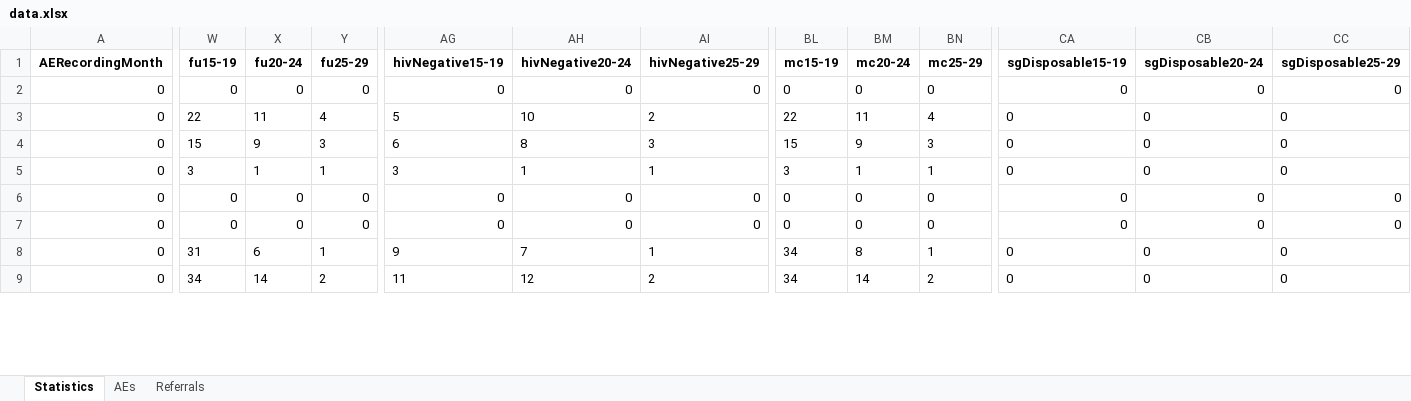
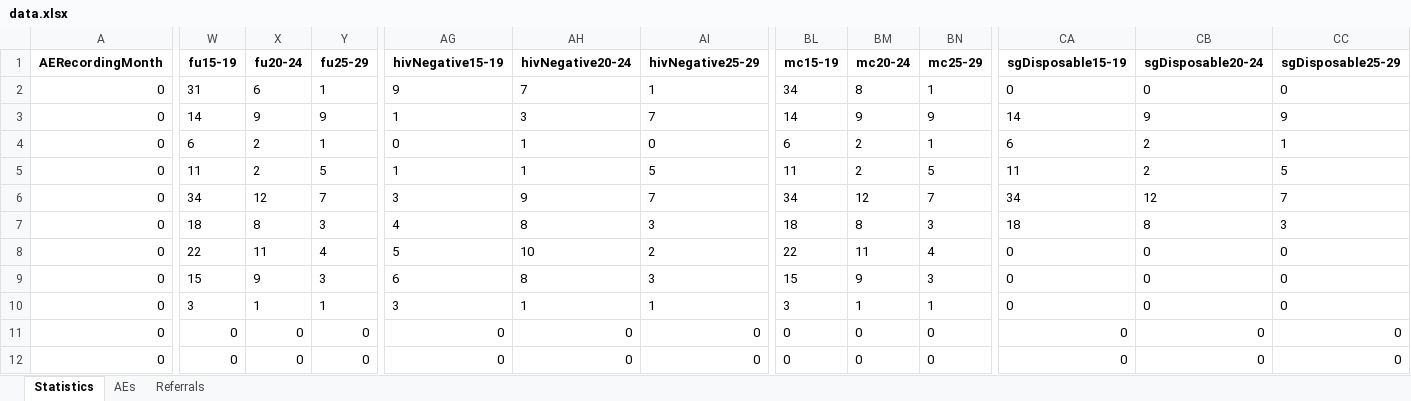
Before and after one commit to ashleymutenha/zazic-commcareManipulation, an Excel workbook: data.xlsx, sheet Statistics, drawn as a sheet; only a part is shown, gaps mark what is left out; the shorter side is filled out with more unchanged rows; values as stored, in another font and other column widths than the file's, no borders; addresses are those after the commit; rows hold the shown columns only; the diff covers the shown part only; the diff names each change by its address in the sheet, - before the commit and + after, or states it on an @@ line.

```diff
--- a/data.xlsx (sheet Statistics)
+++ b/data.xlsx (sheet Statistics)
+row 2: 0 | 31 | 6 | 1 | 9 | 7 | 1 | 34 | 8 | 1 | 0 | 0 | 0
+row 3: 0 | 14 | 9 | 9 | 1 | 3 | 7 | 14 | 9 | 9 | 14 | 9 | 9
+row 4: 0 | 6 | 2 | 1 | 0 | 1 | 0 | 6 | 2 | 1 | 6 | 2 | 1
+row 5: 0 | 11 | 2 | 5 | 1 | 1 | 5 | 11 | 2 | 5 | 11 | 2 | 5
+row 6: 0 | 34 | 12 | 7 | 3 | 9 | 7 | 34 | 12 | 7 | 34 | 12 | 7
-W7 (fu15-19): 0
+W7 (fu15-19): 18
-X7 (fu20-24): 0
+X7 (fu20-24): 8
-Y7 (fu25-29): 0
+Y7 (fu25-29): 3
-AG7 (hivNegative15-19): 0
+AG7 (hivNegative15-19): 4
-AH7 (hivNegative20-24): 0
+AH7 (hivNegative20-24): 8
-AI7 (hivNegative25-29): 0
+AI7 (hivNegative25-29): 3
-BL7 (mc15-19): 0
+BL7 (mc15-19): 18
-BM7 (mc20-24): 0
+BM7 (mc20-24): 8
-BN7 (mc25-29): 0
+BN7 (mc25-29): 3
-CA7 (sgDisposable15-19): 0
+CA7 (sgDisposable15-19): 18
-CB7 (sgDisposable20-24): 0
+CB7 (sgDisposable20-24): 8
-CC7 (sgDisposable25-29): 0
+CC7 (sgDisposable25-29): 3
```
Also changed, not shown: 25 edited cells and cell formats elsewhere in this sheet, ZDIPlookup.xlsx, final_corrected_data.xlsx, 5 other files.
